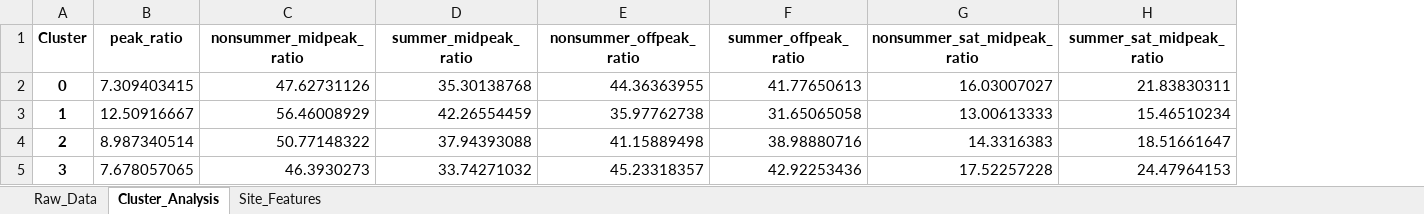
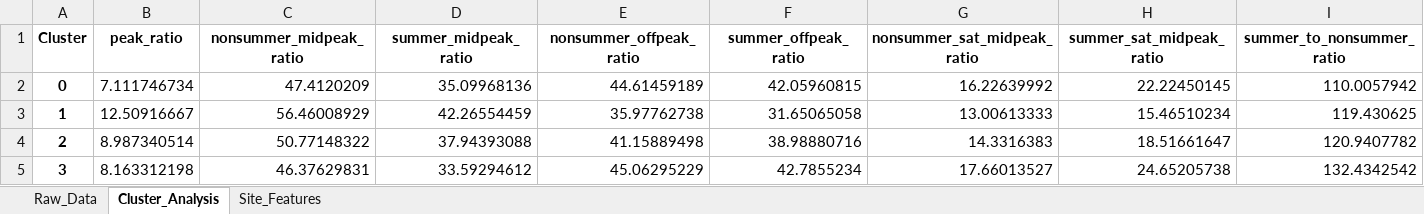
Before and after one commit to UJie87/MogooMVP, an Excel workbook: power_usage_plots/kmeans_analysis_k4.xlsx, sheet Cluster_Analysis, drawn as a sheet; values as stored, in another font and other column widths than the file's, no borders; the diff names each change by its address in the sheet, - before the commit and + after, or states it on an @@ line.

```diff
--- a/power_usage_plots/kmeans_analysis_k4.xlsx (sheet Cluster_Analysis)
+++ b/power_usage_plots/kmeans_analysis_k4.xlsx (sheet Cluster_Analysis)
+column I (summer_to_nonsummer_ratio), rows 2-5: 110.0057942 | 119.430625 | 120.9407782 | 132.4342542
-B2 (peak_ratio): 7.309403415
+B2 (peak_ratio): 7.111746734
-C2 (nonsummer_midpeak_ratio): 47.62731126
+C2 (nonsummer_midpeak_ratio): 47.4120209
-D2 (summer_midpeak_ratio): 35.30138768
+D2 (summer_midpeak_ratio): 35.09968136
-E2 (nonsummer_offpeak_ratio): 44.36363955
+E2 (nonsummer_offpeak_ratio): 44.61459189
-F2 (summer_offpeak_ratio): 41.77650613
+F2 (summer_offpeak_ratio): 42.05960815
-G2 (nonsummer_sat_midpeak_ratio): 16.03007027
+G2 (nonsummer_sat_midpeak_ratio): 16.22639992
-H2 (summer_sat_midpeak_ratio): 21.83830311
+H2 (summer_sat_midpeak_ratio): 22.22450145
-B5 (peak_ratio): 7.678057065
+B5 (peak_ratio): 8.163312198
-C5 (nonsummer_midpeak_ratio): 46.3930273
+C5 (nonsummer_midpeak_ratio): 46.37629831
-D5 (summer_midpeak_ratio): 33.74271032
+D5 (summer_midpeak_ratio): 33.59294612
-E5 (nonsummer_offpeak_ratio): 45.23318357
+E5 (nonsummer_offpeak_ratio): 45.06295229
-F5 (summer_offpeak_ratio): 42.92253436
+F5 (summer_offpeak_ratio): 42.7855234
-G5 (nonsummer_sat_midpeak_ratio): 17.52257228
+G5 (nonsummer_sat_midpeak_ratio): 17.66013527
-H5 (summer_sat_midpeak_ratio): 24.47964153
+H5 (summer_sat_midpeak_ratio): 24.65205738
```
Also changed, not shown: sheet Raw_Data, sheet Site_Features, power_usage_plots/kmeans_analysis_k2_best.xlsx, power_usage_plots/kmeans_analysis_k3.xlsx, 11 other files.
